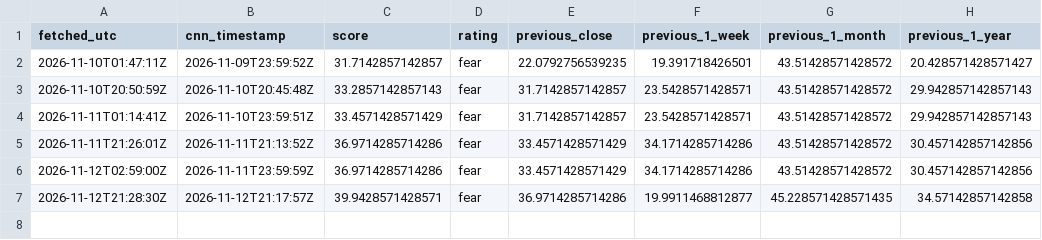
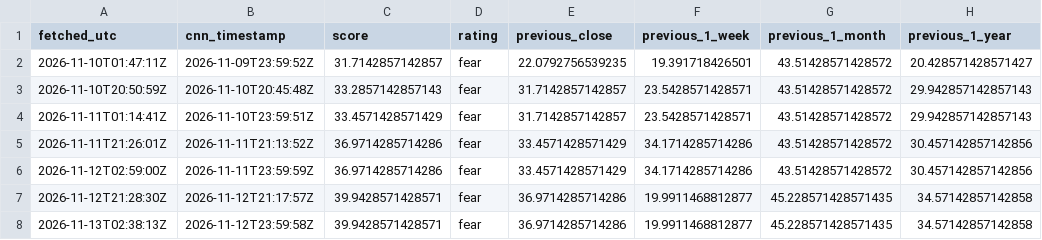
Before and after one commit to daifulee/fgi-public-data, a CSV file: data/fgi_intraday.csv, drawn as a sheet.

```diff
--- a/data/fgi_intraday.csv
+++ b/data/fgi_intraday.csv
@@ -7 +7,2 @@ fetched_utc,cnn_timestamp,score,rating,previous_close,previous_1_week,previous_1
 2026-11-12T21:28:30Z,2026-11-12T21:17:57Z,39.9428571428571,fear,36.9714285714286,19.9911468812877,45.228571428571435,34.57142857142858
+2026-11-13T02:38:13Z,2026-11-12T23:59:58Z,39.9428571428571,fear,36.9714285714286,19.9911468812877,45.228571428571435,34.57142857142858
```
Also changed, not shown: data/fgi_cnn_window.csv, 1 other file.
